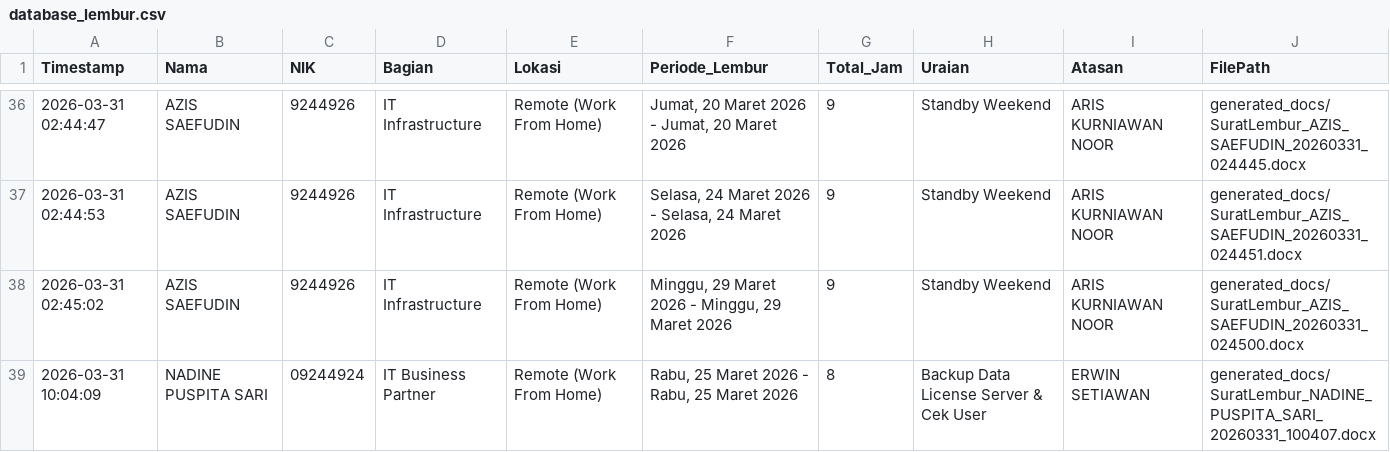
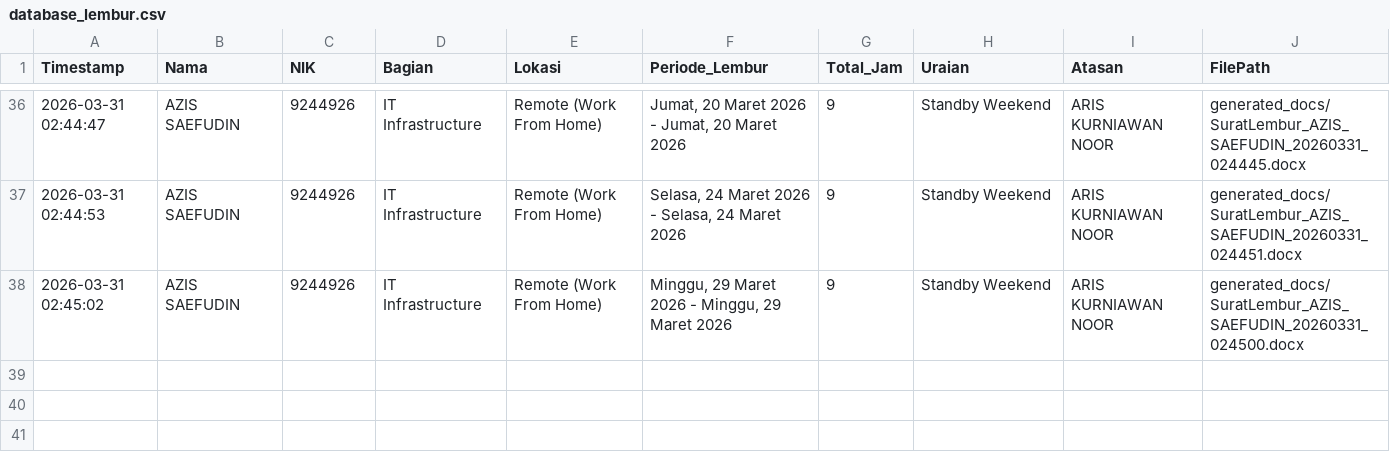
Before and after one commit to anggadevnet/formlemburlmd, a CSV file: database_lembur.csv, drawn as a sheet; only a part is shown, gaps mark what is left out; the diff names each change by its address in the sheet, - before the commit and + after, or states it on an @@ line.

Commit message:
Delete data: 2026-03-31 10:04:09

```diff
--- a/database_lembur.csv
+++ b/database_lembur.csv
-row 39: 2026-03-31 10:04:09 | NADINE PUSPITA SARI | 09244924 | IT Business Partner | Remote (Work From Home) | Rabu, 25 Maret 2026 - Rabu, 25 Maret 2026 | 8 | Backup Data License Server & Cek User | ERWIN SETIAWAN | generated_docs/SuratLembur_NADINE_PUSPITA_SARI_20260331_100407.docx
```
